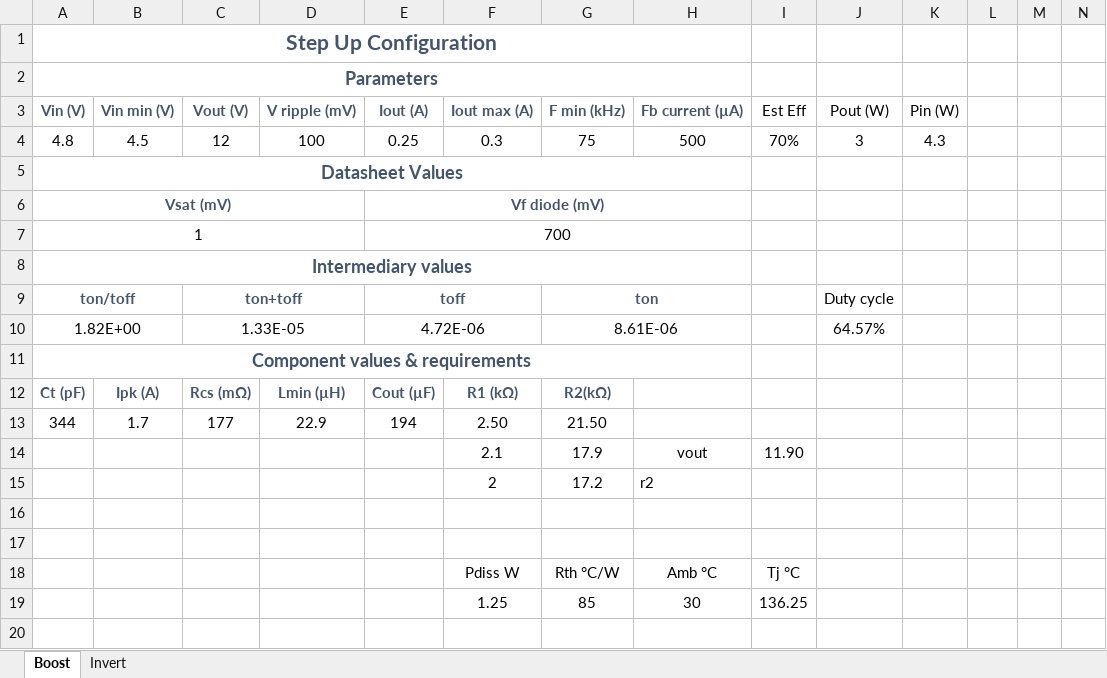
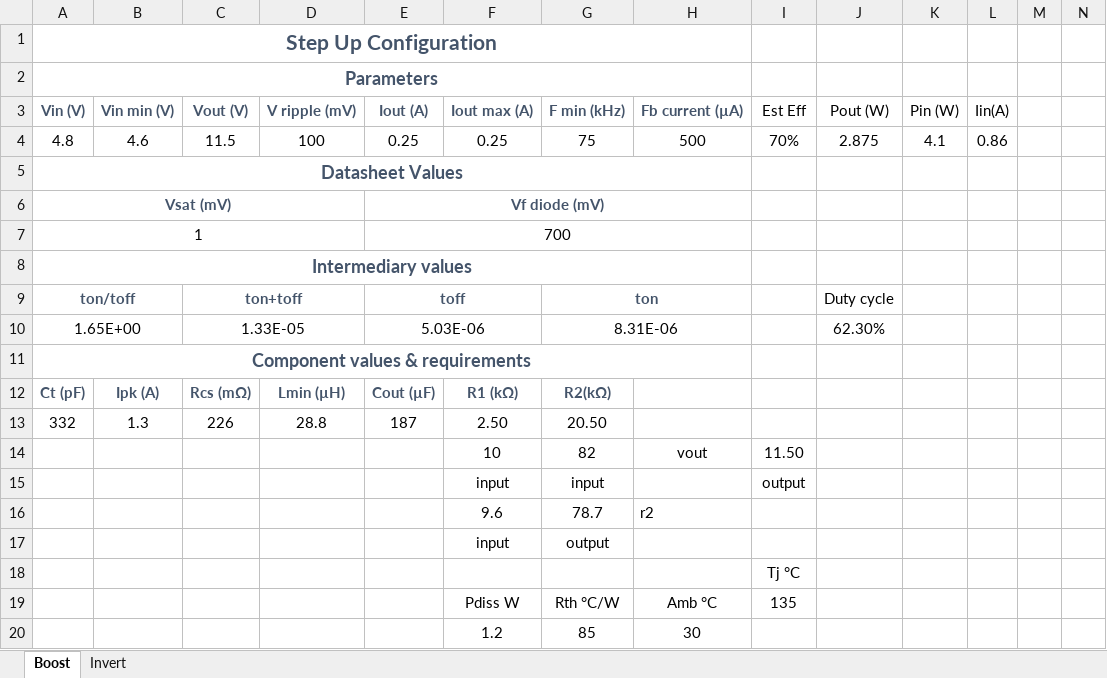
Before and after one commit to reivax-boucoi/Electronic_Load, an Excel workbook: pcb/DCDCboard/34063.xlsx, sheet Boost, drawn as a sheet; only a part is shown; values as stored, in another font and other column widths than the file's, no borders; conditional formats not drawn; removed rows and columns are numbered as before the commit, all else as after; rows hold the shown columns only; the diff names each change by its address in the sheet, - before the commit and + after, or states it on an @@ line.

```diff
--- a/pcb/DCDCboard/34063.xlsx (sheet Boost)
+++ b/pcb/DCDCboard/34063.xlsx (sheet Boost)
-L3: (empty)
+L3: Iin(A)
-B4: 4.5
+B4: 4.6
-C4: 12
+C4: 11.5
-F4: 0.3
+F4: 0.25
-J4: 3
+J4: 2.875
-K4: 4.3
+K4: 4.1
-L4: (empty)
+L4: 0.86
-row 10: 1.82E+00 |  | 1.33E-05 |  | 4.72E-06 |  | 8.61E-06 |  |  | 64.57%
+row 10: 1.65E+00 |  | 1.33E-05 |  | 5.03E-06 |  | 8.31E-06 |  |  | 62.30%
-row 13: 344 | 1.7 | 177 | 22.9 | 194 | 2.50 | 21.50
-row 14:  |  |  |  |  | 2.1 | 17.9 | vout | 11.90
-row 15:  |  |  |  |  | 2 | 17.2 | r2
-row 13: (empty)
+row 13: 332 | 1.3 | 226 | 28.8 | 187 | 2.50 | 20.50
-row 14: (empty)
+row 14:  |  |  |  |  | 10 | 82 | vout | 11.50
+row 15:  |  |  |  |  | input | input |  | output
+row 16:  |  |  |  |  | 9.6 | 78.7 | r2
+row 17:  |  |  |  |  | input | output
+row 18:  |  |  |  |  |  |  |  | Tj °C
-I19: Tj °C
+I19: 135
-F20: 1.25
+F20: 1.2
-I20: 136.25
+I20: (empty)
```
Also changed, not shown: 1 other file.
